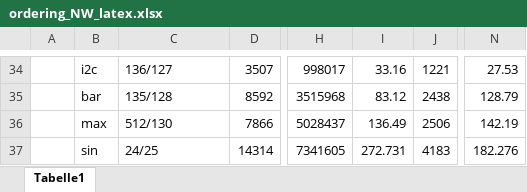
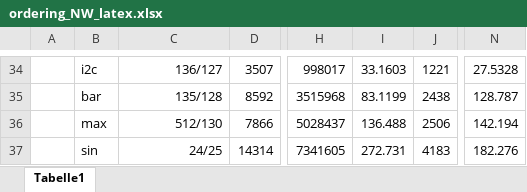
Before and after one commit to hibenj/tum-thesis-latex, an Excel workbook: experimental_results/ordering_NW_latex.xlsx, sheet Tabelle1, drawn as a sheet; only a part is shown, gaps mark what is left out; values as stored, in another font and other column widths than the file's, no borders; the diff covers the shown part only; the diff names each change by its address in the sheet, - before the commit and + after, or states it on an @@ line.

```diff
--- a/experimental_results/ordering_NW_latex.xlsx (sheet Tabelle1)
+++ b/experimental_results/ordering_NW_latex.xlsx (sheet Tabelle1)
-C34:C37 alignment: left
+C34:C37 alignment: right
-I34: 33.16
+I34: 33.1603
-N34: 27.53
+N34: 27.5328
-I35: 83.12
+I35: 83.1199
-N35: 128.79
+N35: 128.787
-I36: 136.49
+I36: 136.488
-N36: 142.19
+N36: 142.194
```
Also changed, not shown: 52 edited cells and cell formats elsewhere in this sheet, experimental_results/majority_NW_latex.xlsx, experimental_results/sequential_NW_latex.xlsx, 15 other files.
